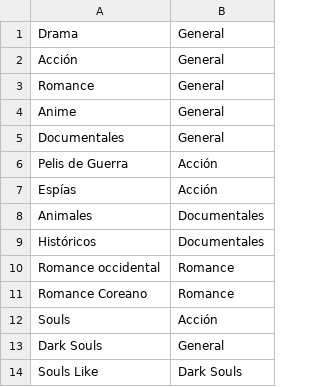
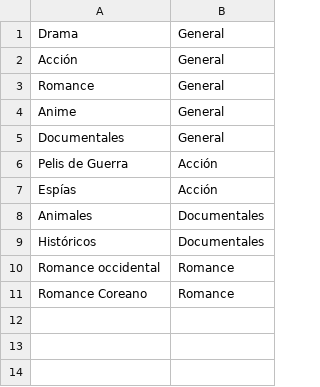
Before and after one commit to Prodigy5971/Cuebana, a CSV file: generos.csv, drawn as a sheet.

```diff
--- a/generos.csv
+++ b/generos.csv
@@ -11,4 +11 @@
 "Romance Coreano", "Romance"
-"Souls", "Acción"
-"Dark Souls", "General"
-"Souls Like", "Dark Souls"
```
Also changed, not shown: peliculas.csv.
